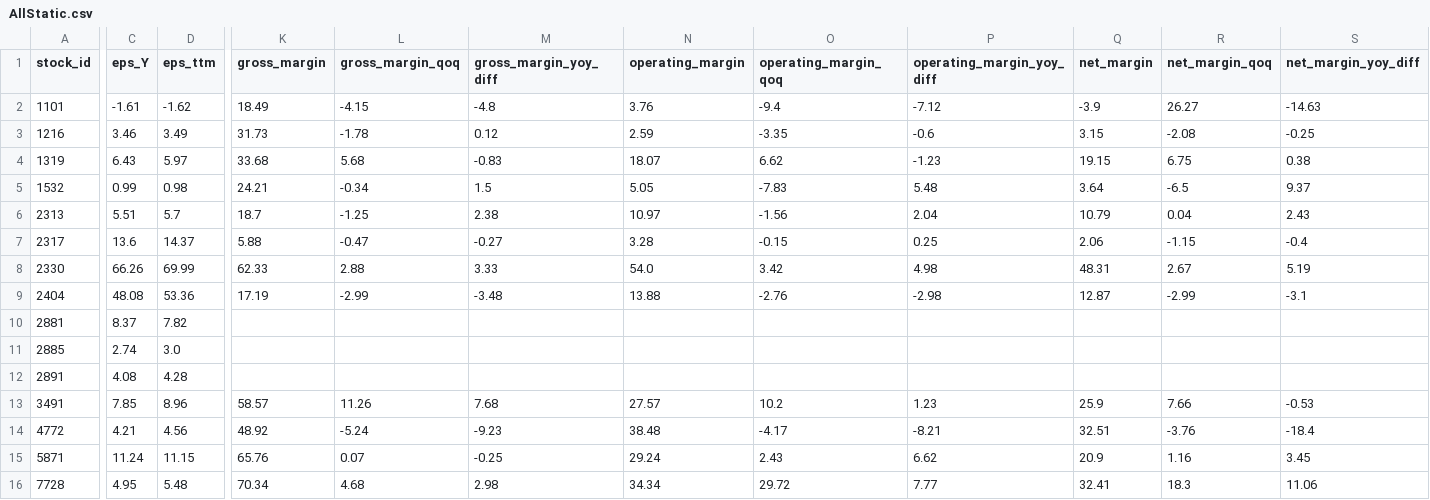
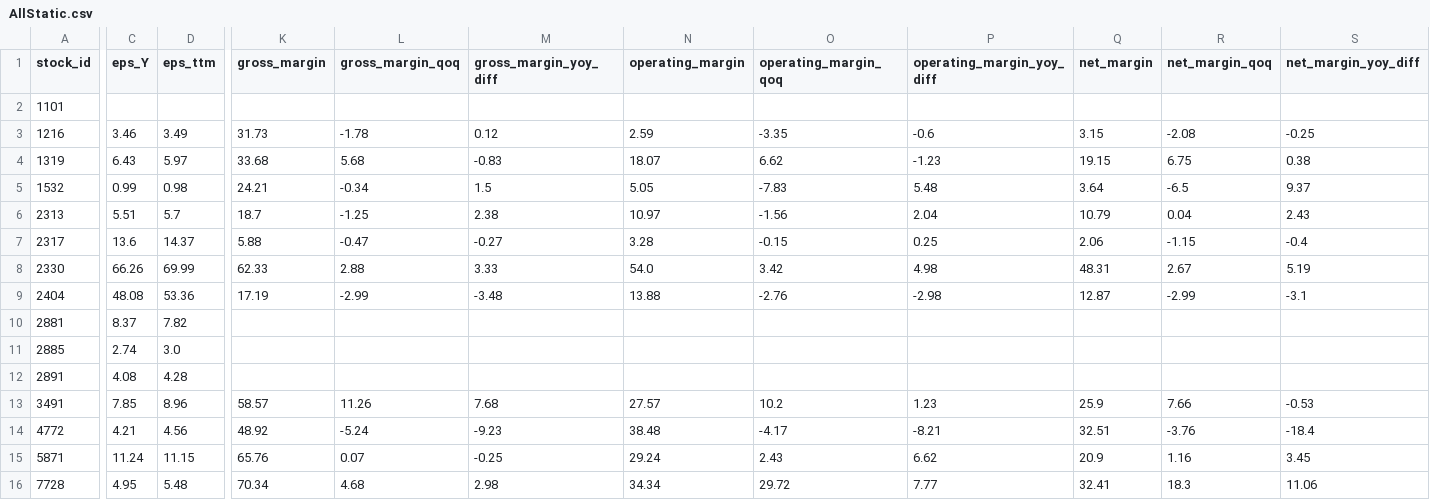
Before and after one commit to Nicole0101/Holding, a CSV file: AllStatic.csv, drawn as a sheet; only a part is shown, gaps mark what is left out; the diff covers the shown part only; the diff names each change by its address in the sheet, - before the commit and + after, or states it on an @@ line.

```diff
--- a/AllStatic.csv
+++ b/AllStatic.csv
-C2 (eps_Y): -1.61
+C2 (eps_Y): (empty)
-D2 (eps_ttm): -1.62
+D2 (eps_ttm): (empty)
-K2 (gross_margin): 18.49
+K2 (gross_margin): (empty)
-L2 (gross_margin_qoq): -4.15
+L2 (gross_margin_qoq): (empty)
-M2 (gross_margin_yoy_diff): -4.8
+M2 (gross_margin_yoy_diff): (empty)
-N2 (operating_margin): 3.76
+N2 (operating_margin): (empty)
-O2 (operating_margin_qoq): -9.4
+O2 (operating_margin_qoq): (empty)
-P2 (operating_margin_yoy_diff): -7.12
+P2 (operating_margin_yoy_diff): (empty)
-Q2 (net_margin): -3.9
+Q2 (net_margin): (empty)
-R2 (net_margin_qoq): 26.27
+R2 (net_margin_qoq): (empty)
-S2 (net_margin_yoy_diff): -14.63
+S2 (net_margin_yoy_diff): (empty)
```
Also changed, not shown: 15 edited cells elsewhere in this file.
